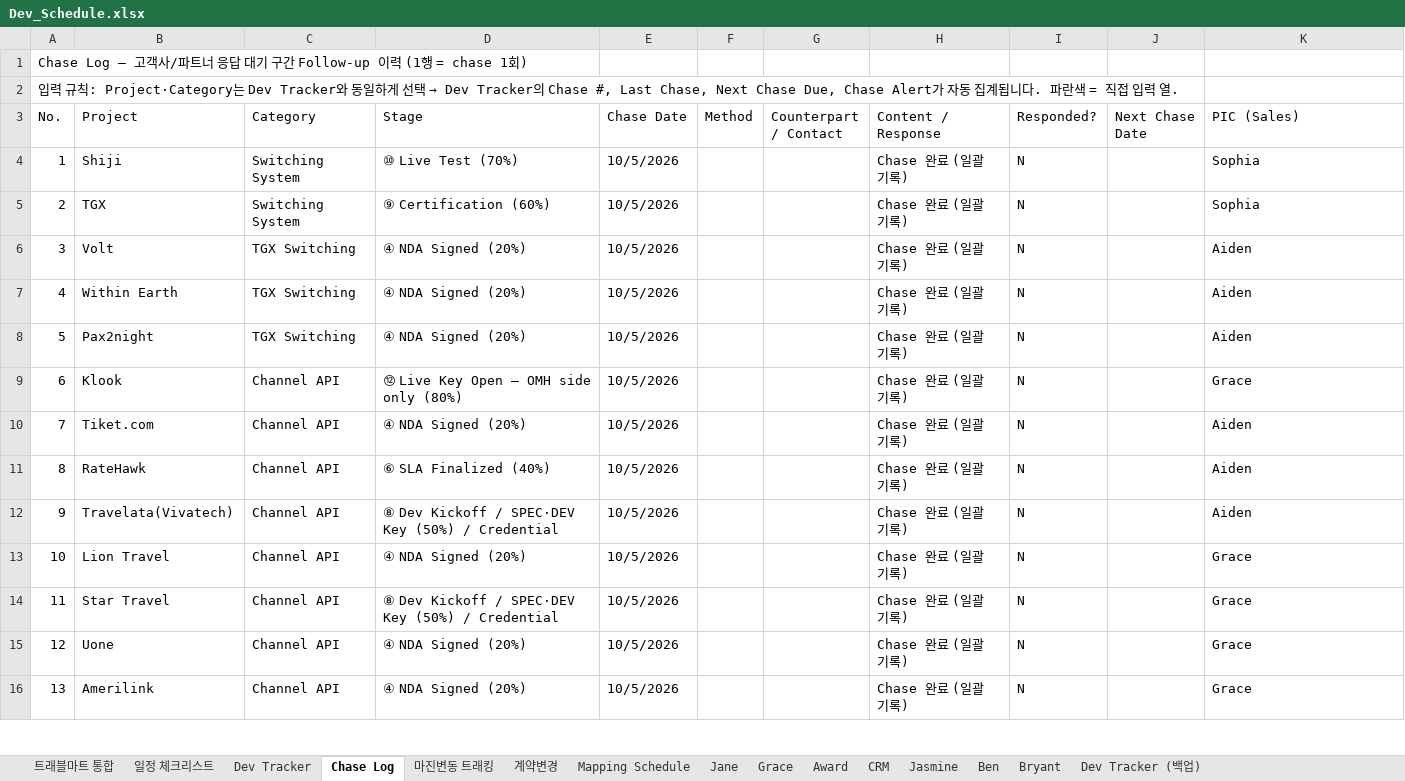
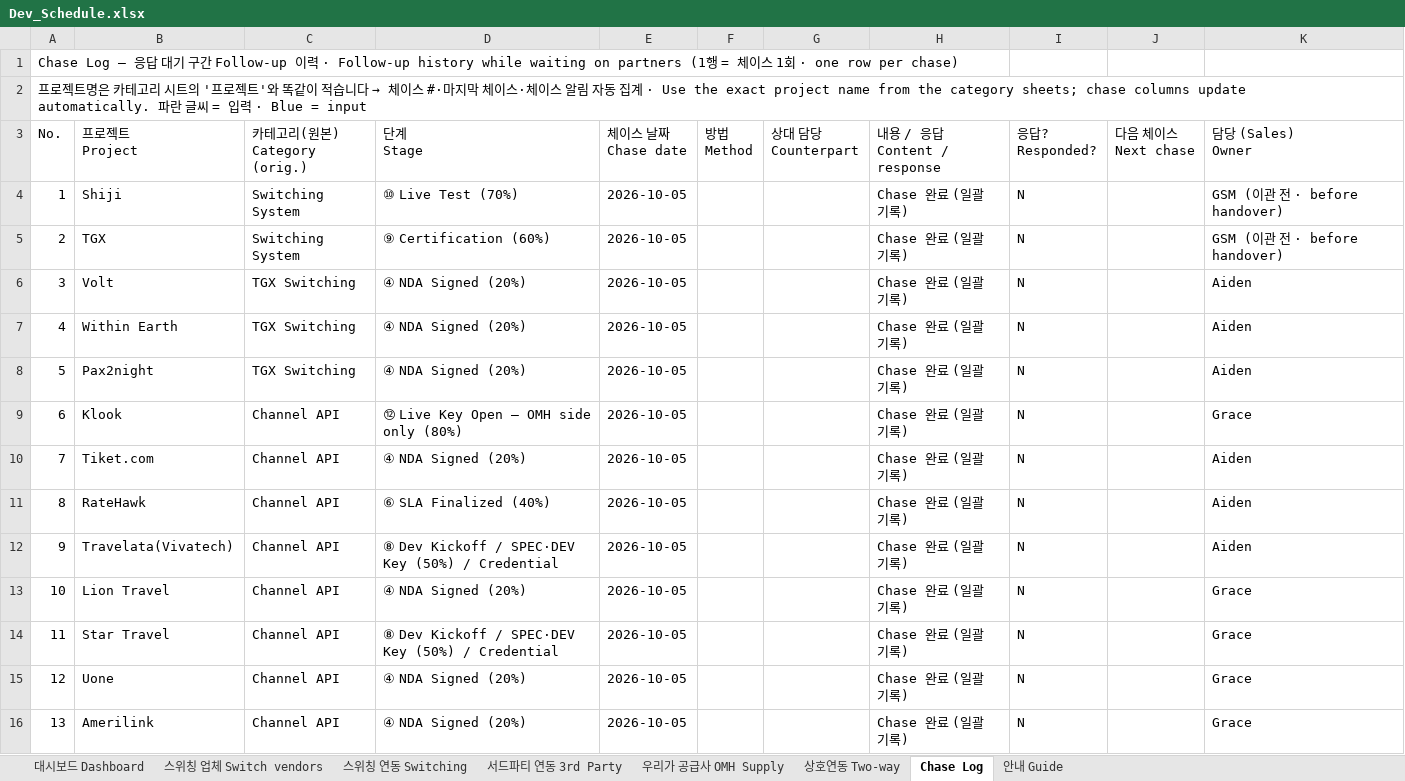
Before and after one commit to bstars00-rgb/Integration-Tracker, an Excel workbook: data/Dev_Schedule.xlsx, sheet Chase Log, drawn as a sheet; only a part is shown; values as stored, in another font and other column widths than the file's, no cell formats; ↵ is a line break in a cell; the diff covers the shown part only; the diff names each change by its address in the sheet, - before the commit and + after, or states it on an @@ line.

```diff
--- a/data/Dev_Schedule.xlsx (sheet Chase Log)
+++ b/data/Dev_Schedule.xlsx (sheet Chase Log)
-sheet tab: 트래블마트 통합
-sheet tab: 일정 체크리스트
-sheet tab: Dev Tracker
-sheet tab: 마진변동 트래킹
-sheet tab: 계약변경
-sheet tab: Mapping Schedule
-sheet tab: Jane
-sheet tab: Grace
-sheet tab: Award
-sheet tab: CRM
-sheet tab: Jasmine
-sheet tab: Ben
-sheet tab: Bryant
-sheet tab: Dev Tracker (백업)
+sheet tab: 대시보드 Dashboard
+sheet tab: 스위칭 업체 Switch vendors
+sheet tab: 스위칭 연동 Switching
+sheet tab: 서드파티 연동 3rd Party
+sheet tab: 우리가 공급사 OMH Supply
+sheet tab: 상호연동 Two-way
+sheet tab: 안내 Guide
-A1 (No.): Chase Log — 고객사/파트너 응답 대기 구간 Follow-up 이력 (1행 = chase 1회)
+A1 (No.): Chase Log — 응답 대기 구간 Follow-up 이력 · Follow-up history while waiting on partners (1행 = 체이스 1회 · one row per chase)
@@ A2 (No.): 입력 규칙: Project·Category는 Dev Tracker와 동일하게 선택 → Dev Tracker의 Chase #, Last Chase, Next Chase Due, Chase Alert가 자동 집계됩니다. 파란색 = 직접 입력 열. → 프로젝트명은 카테고리 시트의 '프로젝트'와 똑같이 적습니다 → 체이스 #·마지막 체이스·체이스 알림 자동 집계 · Use the exact project name from the category sheets; chase columns update automatically. 파란 글씨 = 입력 · Blue = input @@
-B3: Project
+B3: 프로젝트 ↵ Project
-C3: Category
+C3: 카테고리(원본) ↵ Category (orig.)
-D3: Stage
+D3: 단계 ↵ Stage
-E3: Chase Date
+E3: 체이스 날짜 ↵ Chase date
-F3: Method
+F3: 방법 ↵ Method
-G3: Counterpart / Contact
+G3: 상대 담당 ↵ Counterpart
-H3: Content / Response
+H3: 내용 / 응답 ↵ Content / response
-I3: Responded?
+I3: 응답? ↵ Responded?
-J3: Next Chase Date
+J3: 다음 체이스 ↵ Next chase
-K3: PIC (Sales)
+K3: 담당 (Sales) ↵ Owner
-E4:E16 (체이스 날짜 Chase date): 10/5/2026
+E4:E16 (체이스 날짜 Chase date): 2026-10-05
-K4:K5 (담당 (Sales) Owner): Sophia
+K4:K5 (담당 (Sales) Owner): GSM (이관 전 · before handover)
```
Also changed, not shown: 15 edited cells elsewhere in this sheet, cell formats, formulas that keep their value, charts or pictures, 9 other files.
